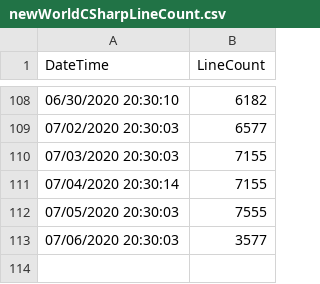
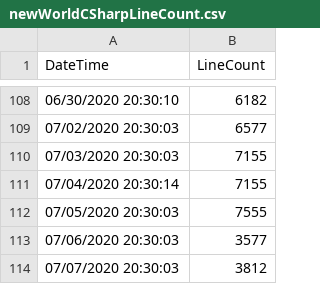
Before and after one commit to easterprince/new-world-project, a CSV file: newWorldCSharpLineCount.csv, drawn as a sheet; only a part is shown, gaps mark what is left out; the diff names each change by its address in the sheet, - before the commit and + after, or states it on an @@ line.

```diff
--- a/newWorldCSharpLineCount.csv
+++ b/newWorldCSharpLineCount.csv
+row 114: 07/07/2020 20:30:03 | 3812
```
Also changed, not shown: 14 other files.
